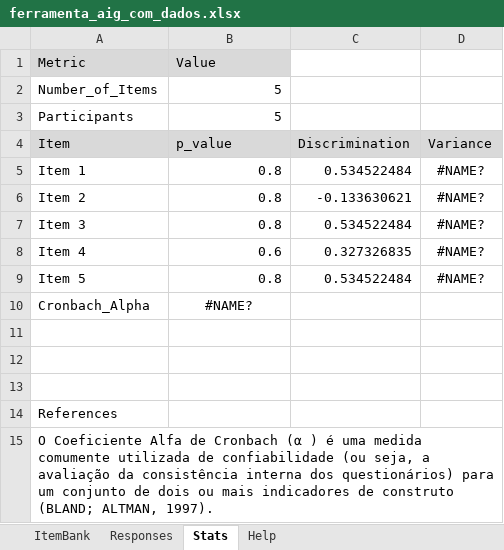
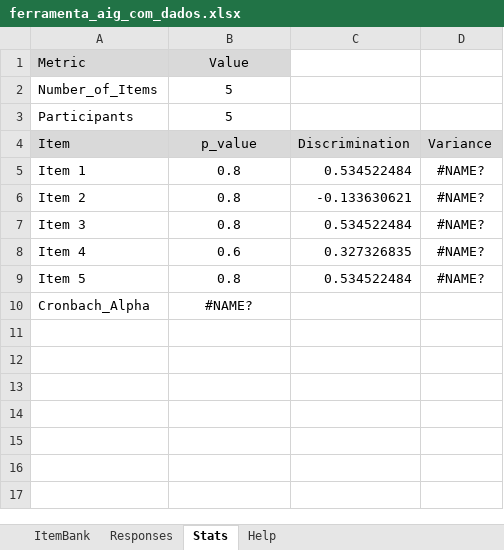
Before and after one commit to Irae-Cesar-Brandao/calculadora_alfa_de_cronbach, an Excel workbook: ferramenta_aig_com_dados.xlsx, sheet Stats, drawn as a sheet; values as stored, in another font and other column widths than the file's, no borders; the diff names each change by its address in the sheet, - before the commit and + after, or states it on an @@ line.

```diff
--- a/ferramenta_aig_com_dados.xlsx (sheet Stats)
+++ b/ferramenta_aig_com_dados.xlsx (sheet Stats)
-B1 alignment: left
+B1 alignment: center
-B2:B3 alignment: right
+B2:B3 alignment: center
-B4 alignment: left
+B4 alignment: center
-B5:B9 alignment: right
+B5:B9 alignment: center
-row 11: (empty)
-row 12: (empty)
-row 13: (empty)
-row 14: References
-row 15: O Coeficiente Alfa de Cronbach (α ) é uma medida comumente utilizada de confiabilidade (ou seja, a avaliação da consistência interna dos questionários) para um conjunto de dois ou mais indicadores de construto (BLAND; ALTMAN, 1997).
```
Also changed, not shown: sheet ItemBank, sheet Responses.
